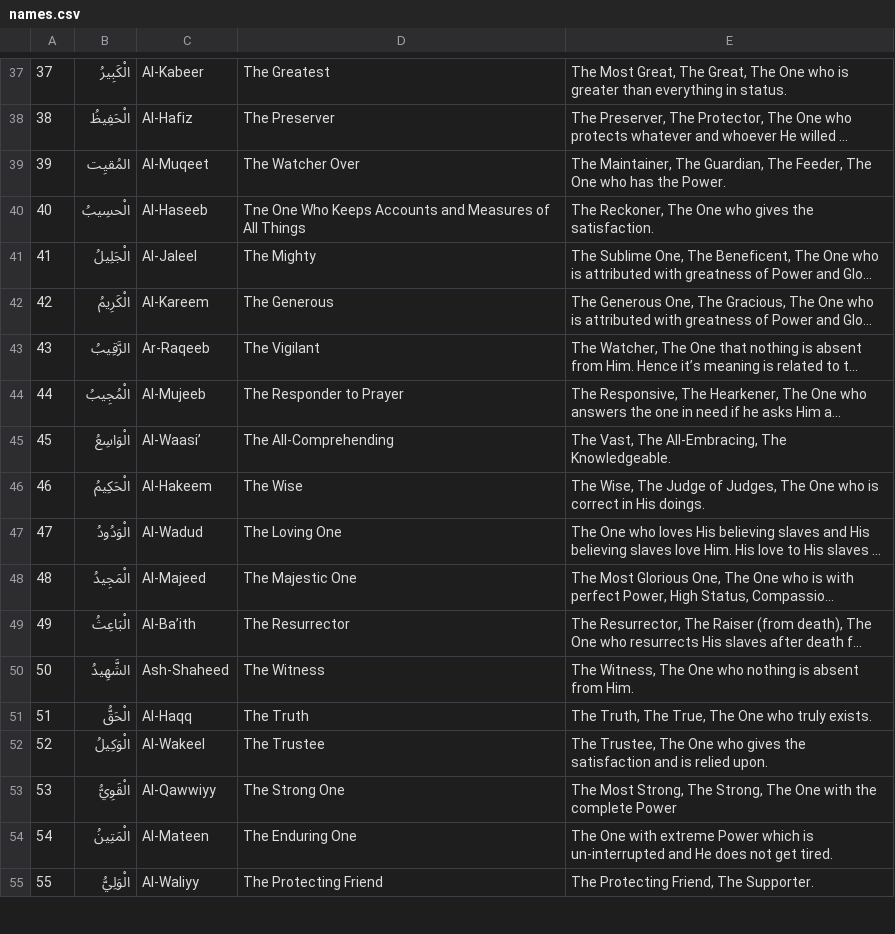
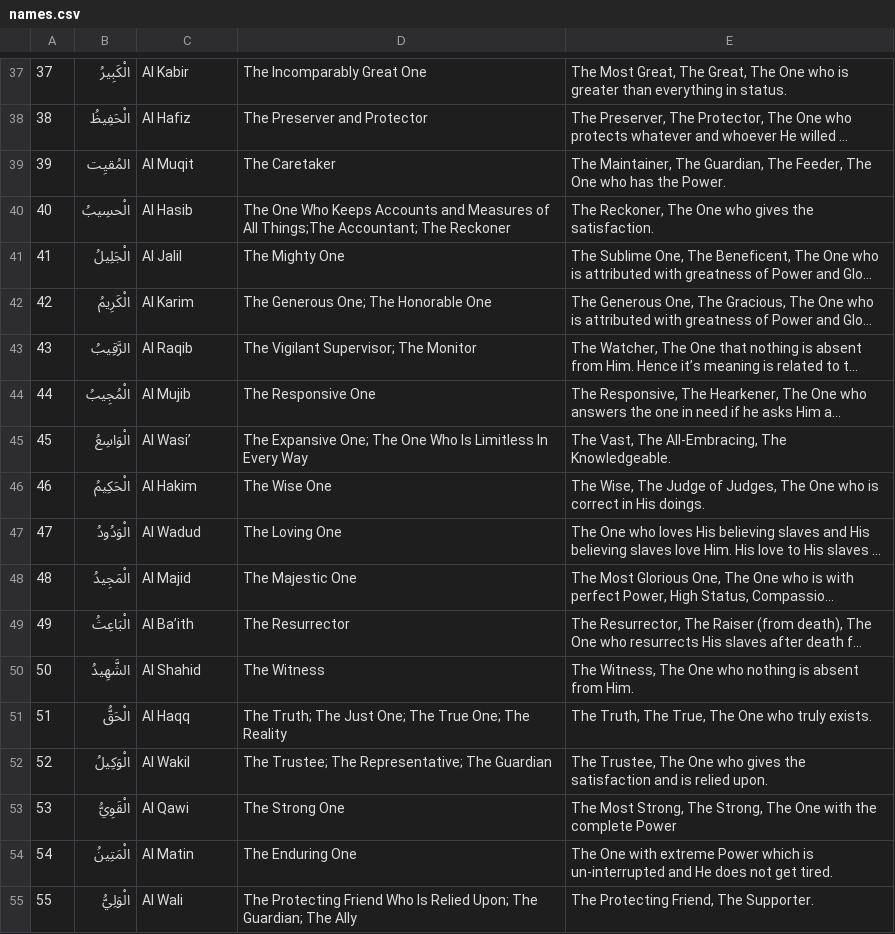
Before and after one commit to thameezb/firestoreUpload_ninety9names, a CSV file: names.csv, drawn as a sheet; only a part is shown, gaps mark what is left out; long unchanged cells end in …; the diff covers the shown part only; the diff names each change by its address in the sheet, - before the commit and + after, or states it on an @@ line.

```diff
--- a/names.csv
+++ b/names.csv
-C37: Al-Kabeer
+C37: Al Kabir
-D37: The Greatest
+D37: The Incomparably Great One
-C38: Al-Hafiz
+C38: Al Hafiz
-D38: The Preserver
+D38: The Preserver and Protector
-C39: Al-Muqeet
+C39: Al Muqit
-D39: The Watcher Over
+D39: The Caretaker
-C40: Al-Haseeb
+C40: Al Hasib
-D40: Tne One Who Keeps Accounts and Measures of All Things
+D40: The One Who Keeps Accounts and Measures of All Things;The Accountant; The Reckoner
-C41: Al-Jaleel
+C41: Al Jalil
-D41: The Mighty
+D41: The Mighty One
-C42: Al-Kareem
+C42: Al Karim
-D42: The Generous
+D42: The Generous One; The Honorable One
-C43: Ar-Raqeeb
+C43: Al Raqib
-D43: The Vigilant
+D43: The Vigilant Supervisor; The Monitor
-C44: Al-Mujeeb
+C44: Al Mujib
-D44: The Responder to Prayer
+D44: The Responsive One
-C45: Al-Waasi’
+C45: Al Wasi’
-D45: The All-Comprehending
+D45: The Expansive One; The One Who Is Limitless In Every Way
-C46: Al-Hakeem
+C46: Al Hakim
-D46: The Wise
+D46: The Wise One
-C47: Al-Wadud
+C47: Al Wadud
-C48: Al-Majeed
+C48: Al Majid
-C49: Al-Ba’ith
+C49: Al Ba’ith
-C50: Ash-Shaheed
+C50: Al Shahid
-C51: Al-Haqq
+C51: Al Haqq
-D51: The Truth
+D51: The Truth; The Just One; The True One; The Reality
-C52: Al-Wakeel
+C52: Al Wakil
-D52: The Trustee
+D52: The Trustee; The Representative; The Guardian
-C53: Al-Qawwiyy
+C53: Al Qawi
-C54: Al-Mateen
+C54: Al Matin
-C55: Al-Waliyy
+C55: Al Wali
-D55: The Protecting Friend
+D55: The Protecting Friend Who Is Relied Upon; The Guardian; The Ally
```
Also changed, not shown: 136 edited cells elsewhere in this file.
